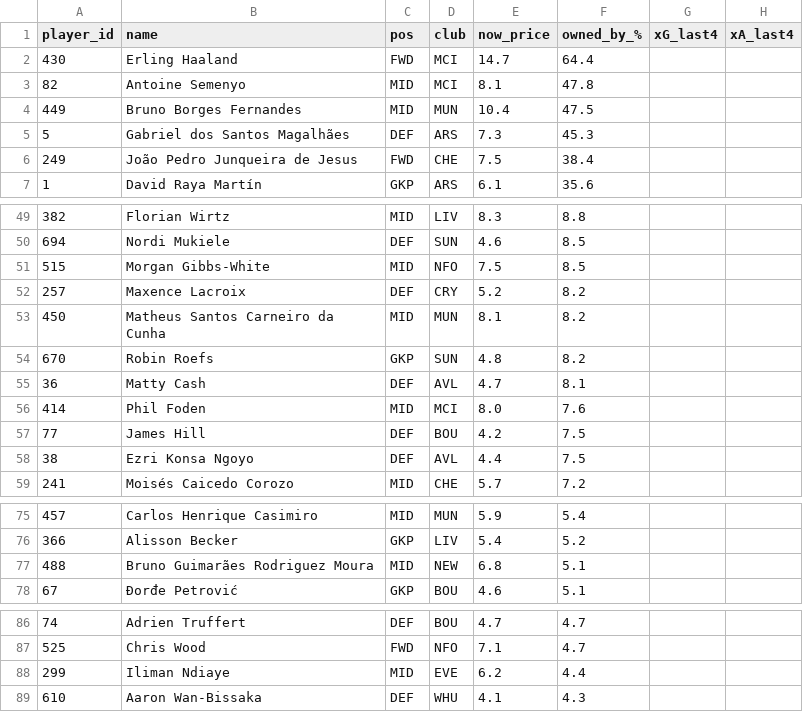
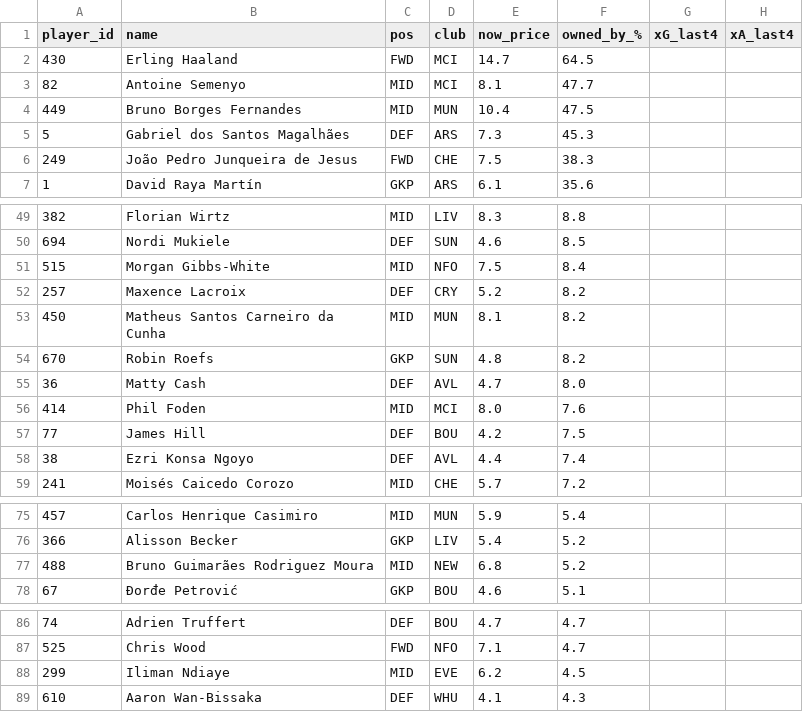
Before and after one commit to Theran500/fpl-data-pack, a CSV file: out/gw37/players_model.csv, drawn as a sheet; only a part is shown, gaps mark what is left out; the diff covers the shown part only; the diff names each change by its address in the sheet, - before the commit and + after, or states it on an @@ line.

```diff
--- a/out/gw37/players_model.csv
+++ b/out/gw37/players_model.csv
-F2 (owned_by_%): 64.4
+F2 (owned_by_%): 64.5
-F3 (owned_by_%): 47.8
+F3 (owned_by_%): 47.7
-F6 (owned_by_%): 38.4
+F6 (owned_by_%): 38.3
-F51 (owned_by_%): 8.5
+F51 (owned_by_%): 8.4
-F55 (owned_by_%): 8.1
+F55 (owned_by_%): 8.0
-F58 (owned_by_%): 7.5
+F58 (owned_by_%): 7.4
-F77 (owned_by_%): 5.1
+F77 (owned_by_%): 5.2
-F88 (owned_by_%): 4.4
+F88 (owned_by_%): 4.5
```
Also changed, not shown: 7 added rows, 7 removed rows, 3 moved rows and 11 edited cells elsewhere in this file.
